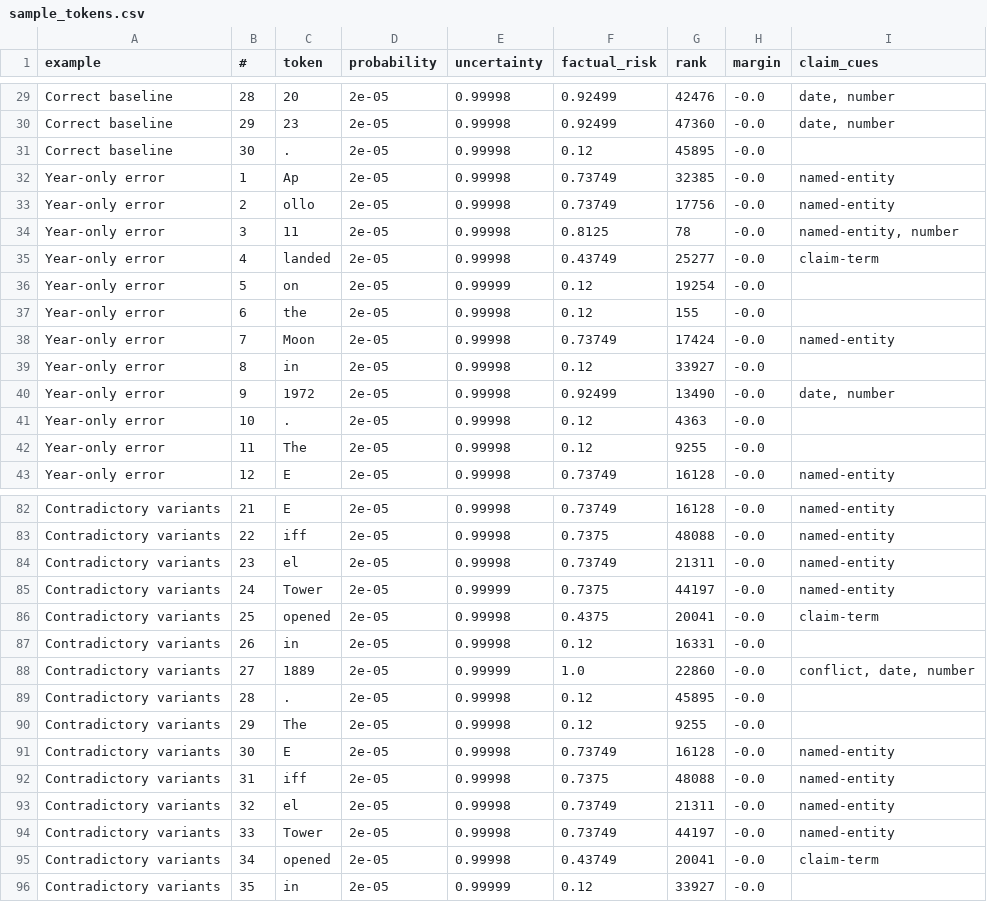
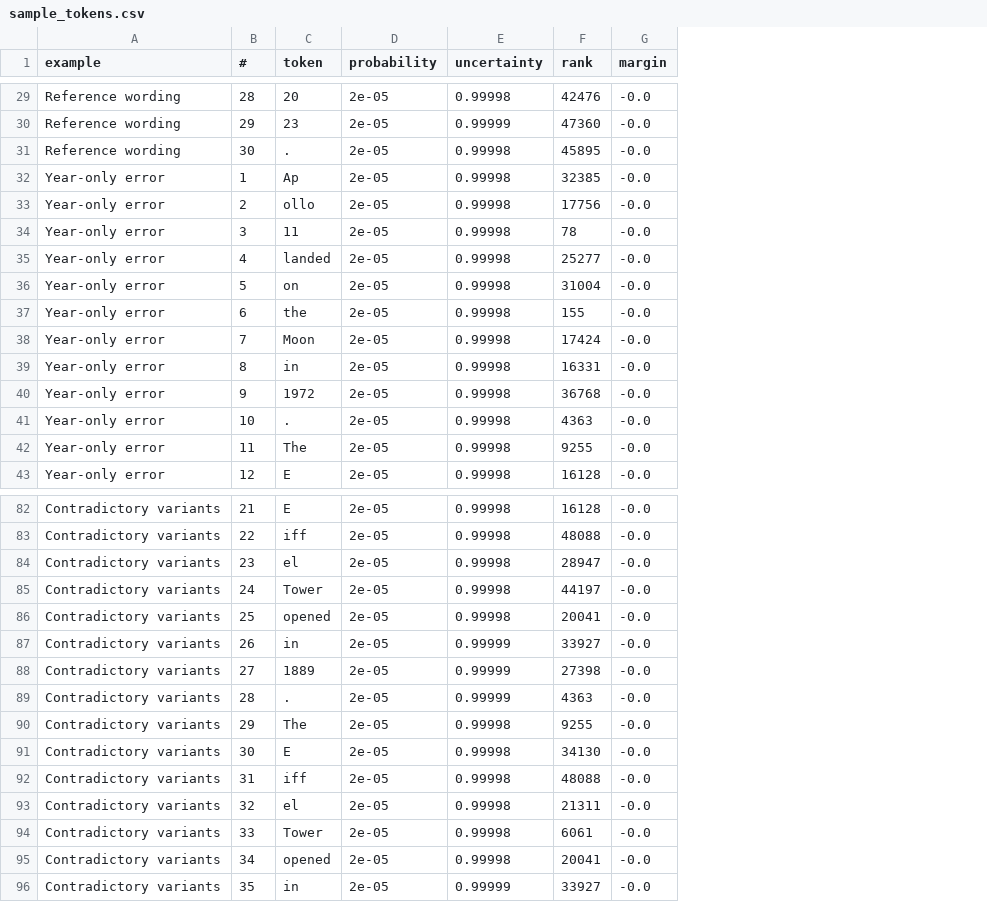
Before and after one commit to SebastianBoehler/token-uncertainty-verifier, a CSV file: samples/sample_tokens.csv, drawn as a sheet; only a part is shown, gaps mark what is left out; removed rows and columns are numbered as before the commit, all else as after; the diff covers the shown part only; the diff names each change by its address in the sheet, - before the commit and + after, or states it on an @@ line.

Commit message:
feat: render uncertainty as word-level spans

```diff
--- a/samples/sample_tokens.csv
+++ b/samples/sample_tokens.csv
-column F (factual_risk), rows 29-43: 0.92499 | 0.92499 | 0.12 | 0.73749 | 0.73749 | 0.8125 | 0.43749 | 0.12 | 0.12 | 0.73749 | 0.12 | 0.92499 | 0.12 | 0.12 | 0.73749; rows 82-96: 0.73749 | 0.7375 | 0.73749 | 0.7375 | 0.4375 | 0.12 | 1.0 | 0.12 | 0.12 | 0.73749 | 0.7375 | 0.73749 | 0.73749 | 0.43749 | 0.12
-column I (claim_cues), rows 29-43: date, number | date, number |  | named-entity | named-entity | named-entity, number | claim-term |  |  | named-entity |  | date, number |  |  | named-entity; rows 82-95: named-entity | named-entity | named-entity | named-entity | claim-term |  | conflict, date, number |  |  | named-entity | named-entity | named-entity | named-entity | claim-term
-A29:A31 (example): Correct baseline
+A29:A31 (example): Reference wording
-E30 (uncertainty): 0.99998
+E30 (uncertainty): 0.99999
-E36 (uncertainty): 0.99999
+E36 (uncertainty): 0.99998
-F36 (rank): 19254
+F36 (rank): 31004
-F39 (rank): 33927
+F39 (rank): 16331
-F40 (rank): 13490
+F40 (rank): 36768
-F84 (rank): 21311
+F84 (rank): 28947
-E85 (uncertainty): 0.99999
+E85 (uncertainty): 0.99998
-E87 (uncertainty): 0.99998
+E87 (uncertainty): 0.99999
-F87 (rank): 16331
+F87 (rank): 33927
-F88 (rank): 22860
+F88 (rank): 27398
-E89 (uncertainty): 0.99998
+E89 (uncertainty): 0.99999
-F89 (rank): 45895
+F89 (rank): 4363
-F91 (rank): 16128
+F91 (rank): 34130
-F94 (rank): 44197
+F94 (rank): 6061
```
Also changed, not shown: 70 edited cells elsewhere in this file, samples/sample_sentences.csv, 12 other files.
